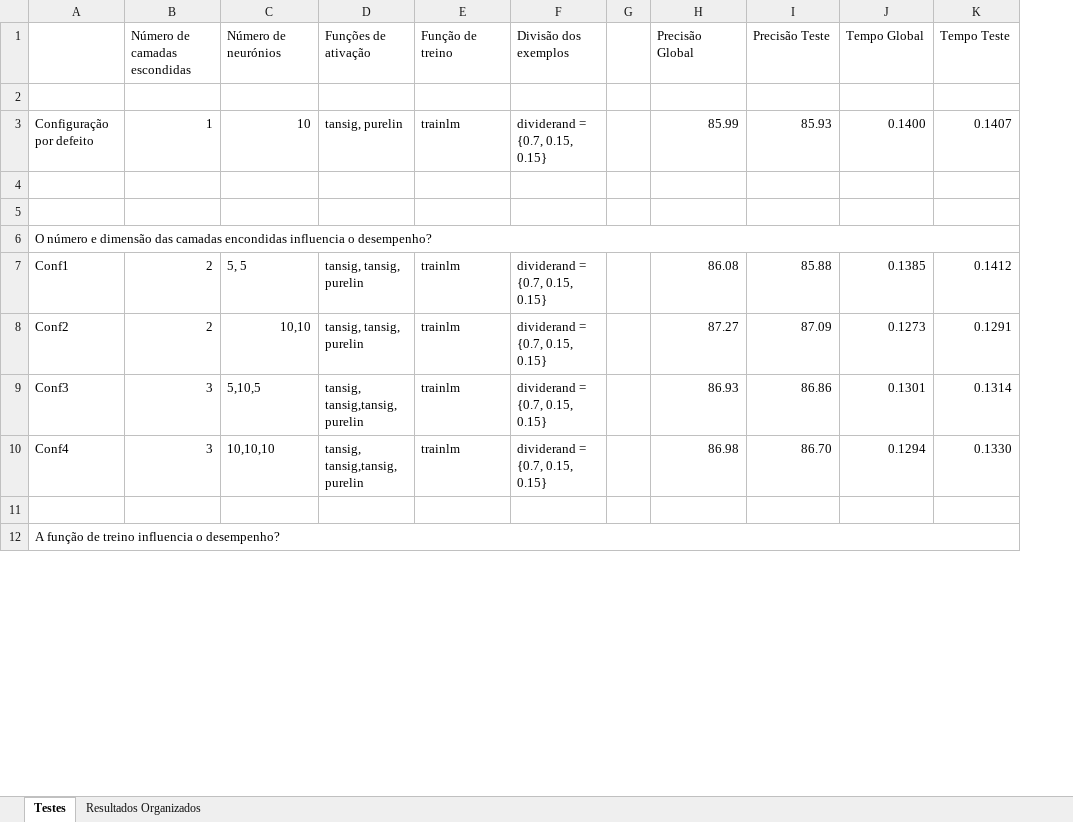
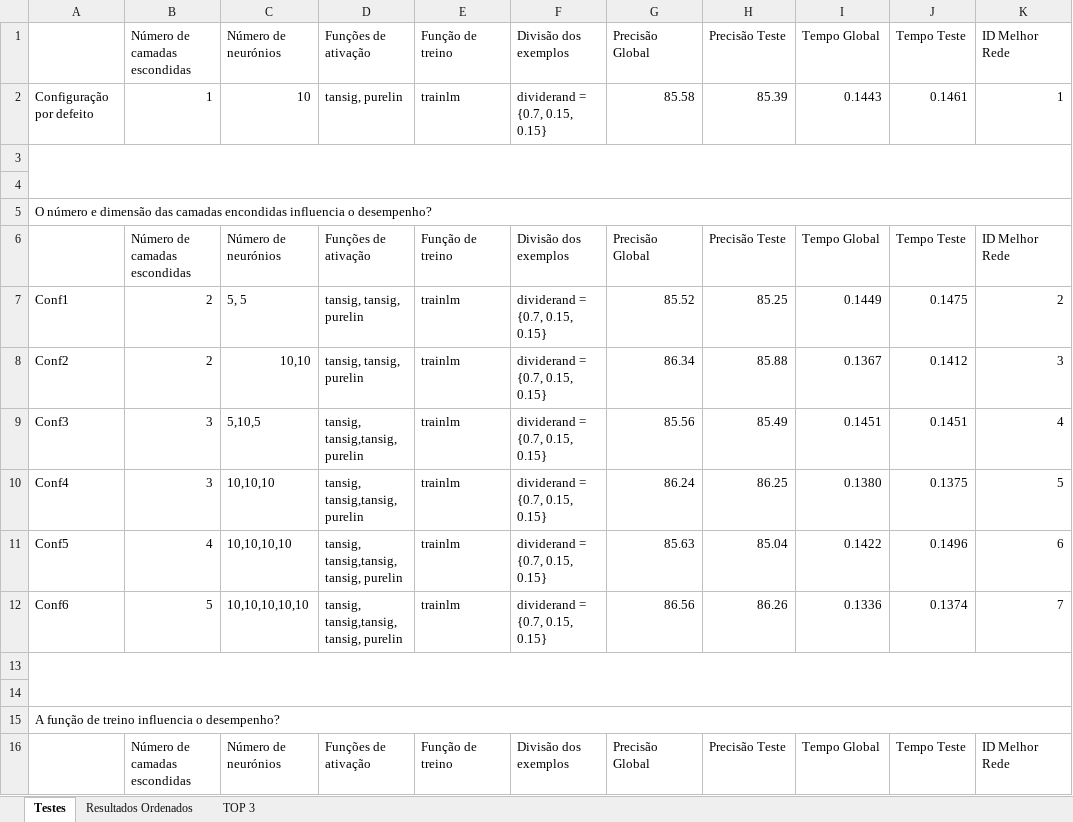
Before and after one commit to joaorosapaiss/Conhecimento-e-Raciocinio, an Excel workbook: estudoNN_TP.xlsx, sheet Testes, drawn as a sheet; only a part is shown; values as stored, in another font and other column widths than the file's, no cell formats; removed rows and columns are numbered as before the commit, all else as after; the diff covers the shown part only; the diff names each change by its address in the sheet, - before the commit and + after, or states it on an @@ line.

```diff
--- a/estudoNN_TP.xlsx (sheet Testes)
+++ b/estudoNN_TP.xlsx (sheet Testes)
-sheet tab: Resultados Organizados
+sheet tab: Resultados Ordenados
+sheet tab: TOP 3
-column G, empty
+column K (ID Melhor Rede), row 2: 1; rows 7-10: 2 | 3 | 4 | 5
-row 2: (empty)
-G2 (Precisão Global): 85.99
+G2 (Precisão Global): 85.58
-H2 (Precisão Teste): 85.93
+H2 (Precisão Teste): 85.39
-I2 (Tempo Global): 0.1400
+I2 (Tempo Global): 0.1443
-J2 (Tempo Teste): 0.1407
+J2 (Tempo Teste): 0.1461
+A3:K4 merged
+row 6:  | Número de camadas escondidas | Número de neurónios | Funções de ativação | Função de treino | Divisão dos exemplos | Precisão Global | Precisão Teste | Tempo Global | Tempo Teste | ID Melhor Rede
-G7 (Precisão Global): 86.08
+G7 (Precisão Global): 85.52
-H7 (Precisão Teste): 85.88
+H7 (Precisão Teste): 85.25
-I7 (Tempo Global): 0.1385
+I7 (Tempo Global): 0.1449
-J7 (Tempo Teste): 0.1412
+J7 (Tempo Teste): 0.1475
-G8 (Precisão Global): 87.27
+G8 (Precisão Global): 86.34
-H8 (Precisão Teste): 87.09
+H8 (Precisão Teste): 85.88
-I8 (Tempo Global): 0.1273
+I8 (Tempo Global): 0.1367
-J8 (Tempo Teste): 0.1291
+J8 (Tempo Teste): 0.1412
-G9 (Precisão Global): 86.93
+G9 (Precisão Global): 85.56
-H9 (Precisão Teste): 86.86
+H9 (Precisão Teste): 85.49
-I9 (Tempo Global): 0.1301
+I9 (Tempo Global): 0.1451
-J9 (Tempo Teste): 0.1314
+J9 (Tempo Teste): 0.1451
-G10 (Precisão Global): 86.98
+G10 (Precisão Global): 86.24
-H10 (Precisão Teste): 86.70
+H10 (Precisão Teste): 86.25
-I10 (Tempo Global): 0.1294
+I10 (Tempo Global): 0.1380
-J10 (Tempo Teste): 0.1330
+J10 (Tempo Teste): 0.1375
+row 11: Conf5 | 4 | 10,10,10,10 | tansig, tansig,tansig, tansig, purelin | trainlm | dividerand = {0.7, 0.15, 0.15} | 85.63 | 85.04 | 0.1422 | 0.1496 | 6
+row 12: Conf6 | 5 | 10,10,10,10,10 | tansig, tansig,tansig, tansig, purelin | trainlm | dividerand = {0.7, 0.15, 0.15} | 86.56 | 86.26 | 0.1336 | 0.1374 | 7
+row 13: (empty)
+row 16:  | Número de camadas escondidas | Número de neurónios | Funções de ativação | Função de treino | Divisão dos exemplos | Precisão Global | Precisão Teste | Tempo Global | Tempo Teste | ID Melhor Rede
```
Also changed, not shown: 21 added rows, 11 removed rows, 64 edited cells and merged cells elsewhere in this sheet, cell formats, 13 other files.
